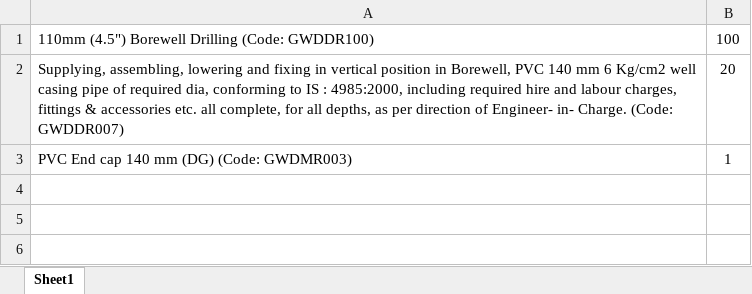
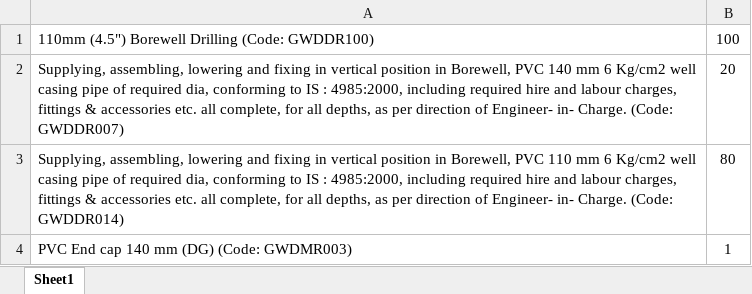
Before and after one commit to manulapulga/estimate-drafter, an Excel workbook: Templates/110 mm Borewell Construction.xlsx, sheet Sheet1, drawn as a sheet; values as stored, in another font and other column widths than the file's, no borders; the diff names each change by its address in the sheet, - before the commit and + after, or states it on an @@ line.

```diff
--- a/Templates/110 mm Borewell Construction.xlsx (sheet Sheet1)
+++ b/Templates/110 mm Borewell Construction.xlsx (sheet Sheet1)
+row 3: Supplying, assembling, lowering and fixing in vertical position in Borewell, PVC 110 mm 6 Kg/cm2 well casing pipe of required dia, conforming to IS : 4985:2000, including required hire and labour charges, fittings & accessories etc. all complete, for all depths, as per direction of Engineer- in- Charge. (Code: GWDDR014) | 80
```
Also changed, not shown: 4 other files.
